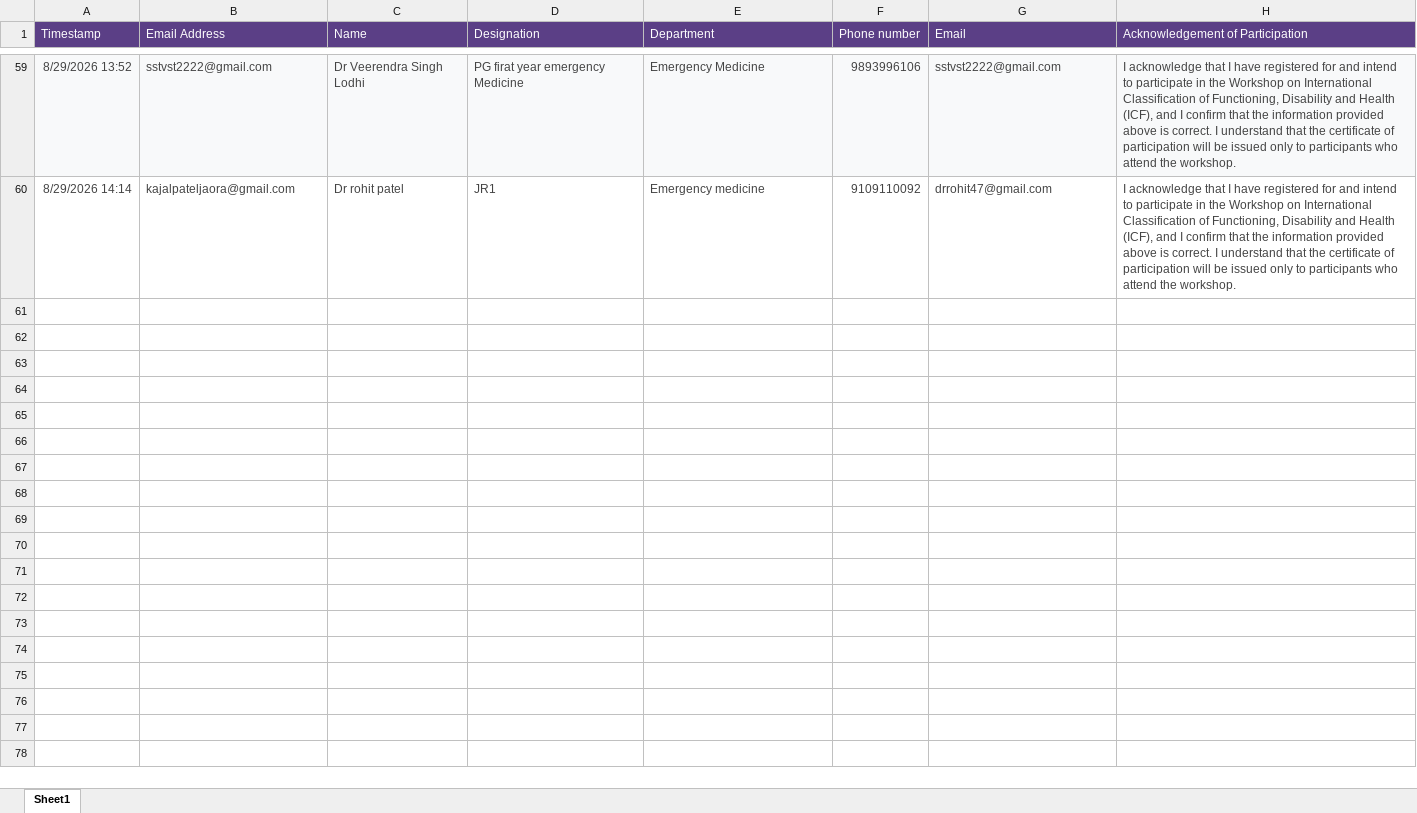
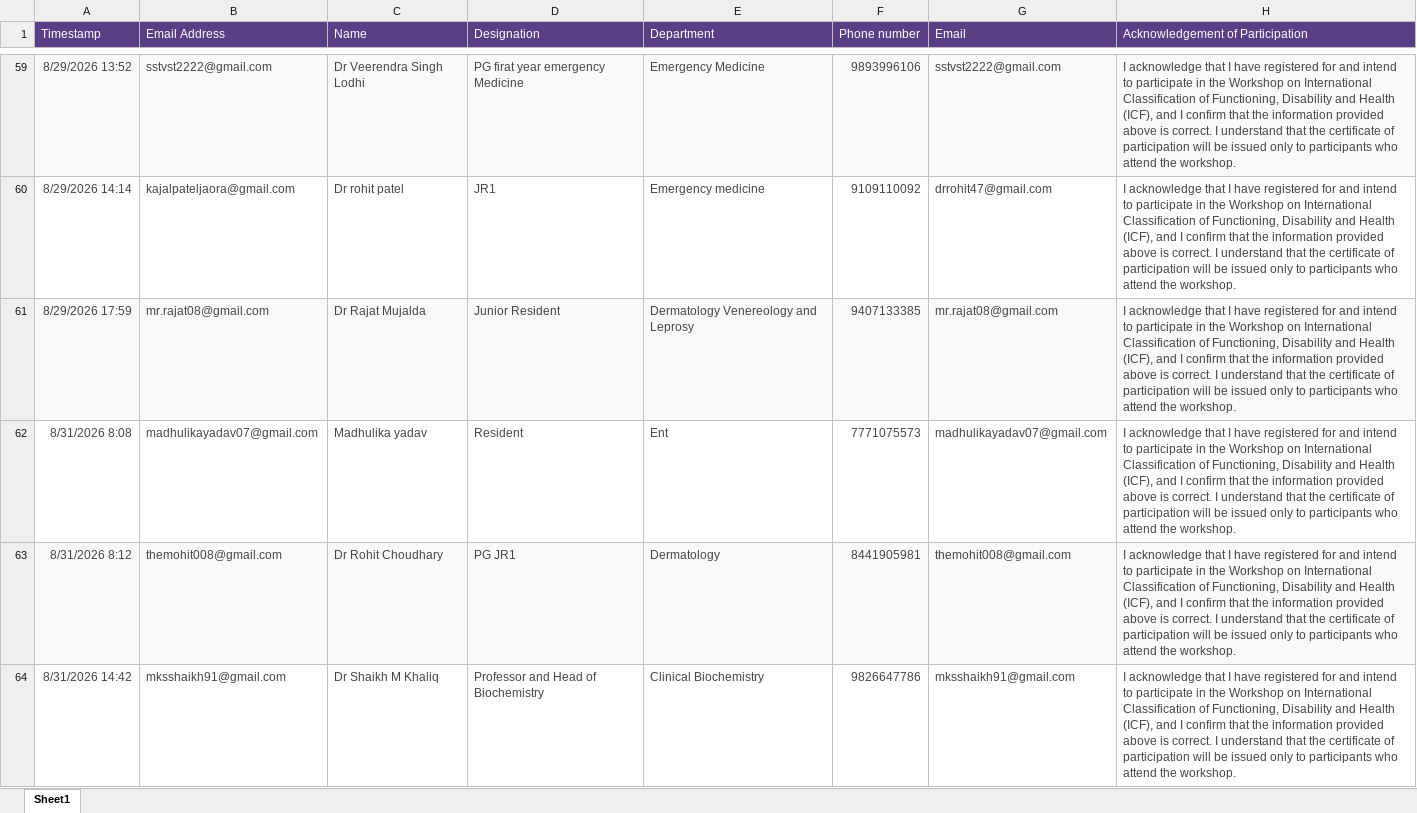
Before and after one commit to Shubh-Nagar/amaltas-university, an Excel workbook: public/assets/ICF Workshop.xlsx, sheet Sheet1, drawn as a sheet; only a part is shown, gaps mark what is left out; values as stored, in another font and other column widths than the file's, no borders; the diff covers the shown part only; the diff names each change by its address in the sheet, - before the commit and + after, or states it on an @@ line.

```diff
--- a/public/assets/ICF Workshop.xlsx (sheet Sheet1)
+++ b/public/assets/ICF Workshop.xlsx (sheet Sheet1)
+row 61: 8/29/2026 17:59 | mr.rajat08@gmail.com | Dr Rajat Mujalda | Junior Resident | Dermatology Venereology and Leprosy | 9407133385 | mr.rajat08@gmail.com | I acknowledge that I have registered for and intend to participate in the Workshop on International Classification of Functioning, Disability and Health (ICF), and I confirm that the information provided above is correct. I understand that the certificate of participation will be issued only to participants who attend the workshop.
+row 62: 8/31/2026 8:08 | madhulikayadav07@gmail.com | Madhulika yadav | Resident | Ent | 7771075573 | madhulikayadav07@gmail.com | I acknowledge that I have registered for and intend to participate in the Workshop on International Classification of Functioning, Disability and Health (ICF), and I confirm that the information provided above is correct. I understand that the certificate of participation will be issued only to participants who attend the workshop.
+row 63: 8/31/2026 8:12 | themohit008@gmail.com | Dr Rohit Choudhary | PG JR1 | Dermatology | 8441905981 | themohit008@gmail.com | I acknowledge that I have registered for and intend to participate in the Workshop on International Classification of Functioning, Disability and Health (ICF), and I confirm that the information provided above is correct. I understand that the certificate of participation will be issued only to participants who attend the workshop.
+row 64: 8/31/2026 14:42 | mksshaikh91@gmail.com | Dr Shaikh M Khaliq | Professor and Head of Biochemistry | Clinical Biochemistry | 9826647786 | mksshaikh91@gmail.com | I acknowledge that I have registered for and intend to participate in the Workshop on International Classification of Functioning, Disability and Health (ICF), and I confirm that the information provided above is correct. I understand that the certificate of participation will be issued only to participants who attend the workshop.
```
Also changed, not shown: 4 added rows elsewhere in this sheet, public/assets/GCP Workshop.xlsx, 5 other files.
